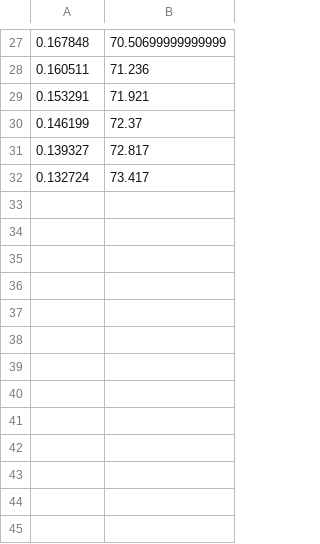
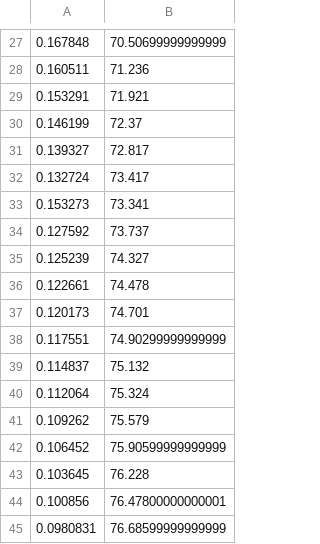
Before and after one commit to samkreter/fuzzySetOperationNN, a CSV file: logs.csv, drawn as a sheet; only a part is shown, gaps mark what is left out.

```diff
--- a/logs.csv
+++ b/logs.csv
@@ -32 +32,14 @@
 0.132724,73.417
+0.153273,73.341
+0.127592,73.737
+0.125239,74.327
+0.122661,74.478
+0.120173,74.701
+0.117551,74.90299999999999
+0.114837,75.132
+0.112064,75.324
+0.109262,75.579
+0.106452,75.90599999999999
+0.103645,76.228
+0.100856,76.47800000000001
+0.0980831,76.68599999999999
```
Also changed, not shown: 2 other files.
